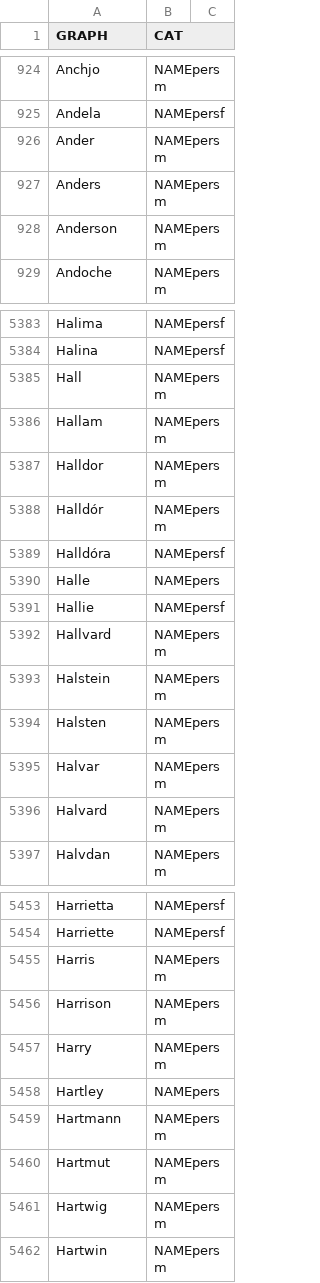
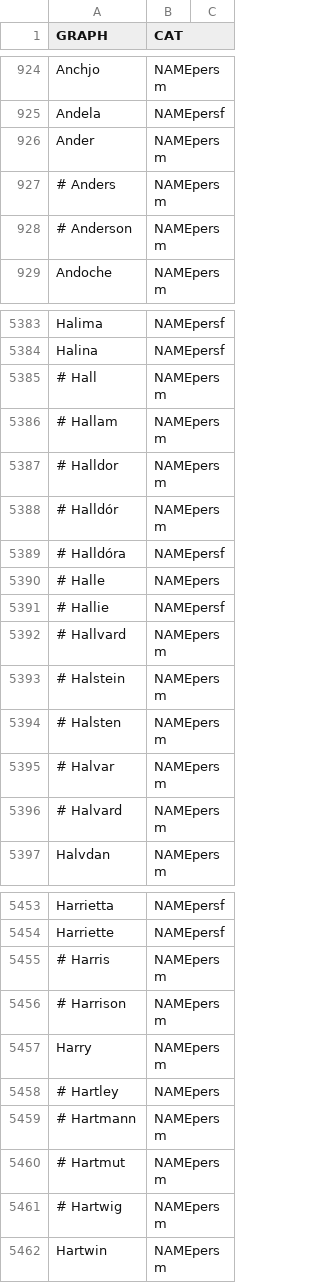
Before and after one commit to oeuvres/alix, a CSV file: fr/src/resources/com/github/oeuvres/alix/fr/forename.csv, drawn as a sheet; only a part is shown, gaps mark what is left out; the diff covers the shown part only.

```diff
--- a/fr/src/resources/com/github/oeuvres/alix/fr/forename.csv
+++ b/fr/src/resources/com/github/oeuvres/alix/fr/forename.csv
@@ -926,4 +926,4 @@ Andela,NAMEpersf,
 Ander,NAMEpersm,
-Anders,NAMEpersm,
-Anderson,NAMEpersm,
+# Anders,NAMEpersm,
+# Anderson,NAMEpersm,
 Andoche,NAMEpersm,
@@ -5384,14 +5384,14 @@ Halima,NAMEpersf,
 Halina,NAMEpersf,
-Hall,NAMEpersm,
-Hallam,NAMEpersm,
-Halldor,NAMEpersm,
-Halldór,NAMEpersm,
-Halldóra,NAMEpersf,
-Halle,NAMEpers,
-Hallie,NAMEpersf,
-Hallvard,NAMEpersm,
-Halstein,NAMEpersm,
-Halsten,NAMEpersm,
-Halvar,NAMEpersm,
-Halvard,NAMEpersm,
+# Hall,NAMEpersm,
+# Hallam,NAMEpersm,
+# Halldor,NAMEpersm,
+# Halldór,NAMEpersm,
+# Halldóra,NAMEpersf,
+# Halle,NAMEpers,
+# Hallie,NAMEpersf,
+# Hallvard,NAMEpersm,
+# Halstein,NAMEpersm,
+# Halsten,NAMEpersm,
+# Halvar,NAMEpersm,
+# Halvard,NAMEpersm,
 Halvdan,NAMEpersm,
@@ -5454,9 +5454,9 @@ Harrietta,NAMEpersf,
 Harriette,NAMEpersf,
-Harris,NAMEpersm,
-Harrison,NAMEpersm,
+# Harris,NAMEpersm,
+# Harrison,NAMEpersm,
 Harry,NAMEpersm,
-Hartley,NAMEpers,
-Hartmann,NAMEpersm,
-Hartmut,NAMEpersm,
-Hartwig,NAMEpersm,
+# Hartley,NAMEpers,
+# Hartmann,NAMEpersm,
+# Hartmut,NAMEpersm,
+# Hartwig,NAMEpersm,
 Hartwin,NAMEpersm,
```
Also changed, not shown: 61 edited cells elsewhere in this file, fr/src/resources/com/github/oeuvres/alix/fr/brevidot.csv, 25 other files.
